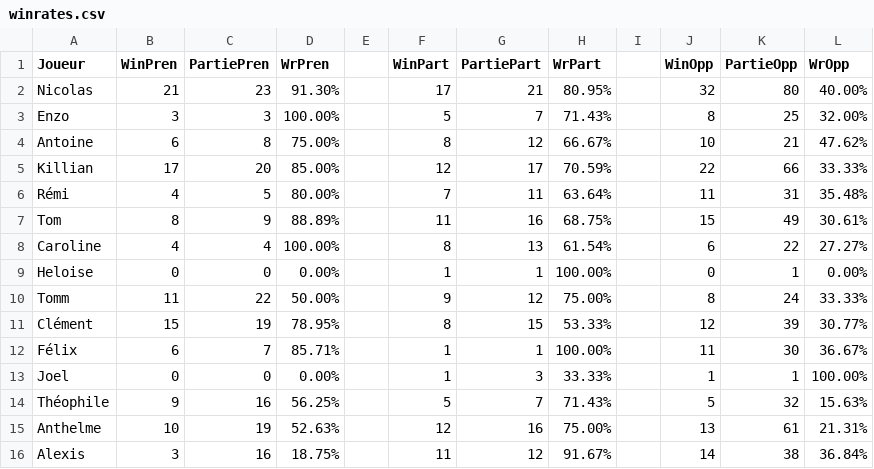
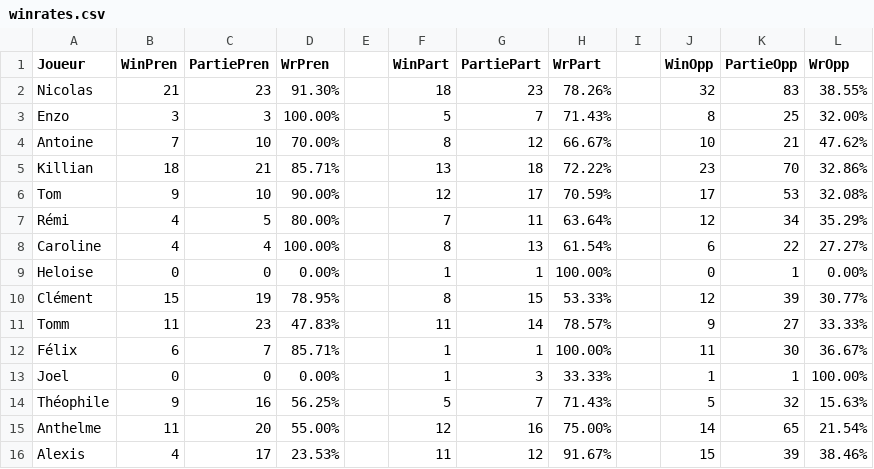
Before and after one commit to Nicolas62x/TarotCalculator, a CSV file: output/winrates.csv, drawn as a sheet.

```diff
--- a/output/winrates.csv
+++ b/output/winrates.csv
@@ -1,12 +1,12 @@
 Joueur;WinPren;PartiePren;WrPren;;WinPart;PartiePart;WrPart;;WinOpp;PartieOpp;WrOpp
-Nicolas;21;23;91.30%;;17;21;80.95%;;32;80;40.00%
+Nicolas;21;23;91.30%;;18;23;78.26%;;32;83;38.55%
 Enzo;3;3;100.00%;;5;7;71.43%;;8;25;32.00%
-Antoine;6;8;75.00%;;8;12;66.67%;;10;21;47.62%
-Killian;17;20;85.00%;;12;17;70.59%;;22;66;33.33%
-Rémi;4;5;80.00%;;7;11;63.64%;;11;31;35.48%
-Tom;8;9;88.89%;;11;16;68.75%;;15;49;30.61%
+Antoine;7;10;70.00%;;8;12;66.67%;;10;21;47.62%
+Killian;18;21;85.71%;;13;18;72.22%;;23;70;32.86%
+Tom;9;10;90.00%;;12;17;70.59%;;17;53;32.08%
+Rémi;4;5;80.00%;;7;11;63.64%;;12;34;35.29%
 Caroline;4;4;100.00%;;8;13;61.54%;;6;22;27.27%
 Heloise;0;0;0.00%;;1;1;100.00%;;0;1;0.00%
-Tomm;11;22;50.00%;;9;12;75.00%;;8;24;33.33%
 Clément;15;19;78.95%;;8;15;53.33%;;12;39;30.77%
+Tomm;11;23;47.83%;;11;14;78.57%;;9;27;33.33%
 Félix;6;7;85.71%;;1;1;100.00%;;11;30;36.67%
@@ -14,3 +14,3 @@ Joel;0;0;0.00%;;1;3;33.33%;;1;1;100.00%
 Théophile;9;16;56.25%;;5;7;71.43%;;5;32;15.63%
-Anthelme;10;19;52.63%;;12;16;75.00%;;13;61;21.31%
-Alexis;3;16;18.75%;;11;12;91.67%;;14;38;36.84%
+Anthelme;11;20;55.00%;;12;16;75.00%;;14;65;21.54%
+Alexis;4;17;23.53%;;11;12;91.67%;;15;39;38.46%
```
Also changed, not shown: TarotGG.csv, output/history.csv, 2 other files.
